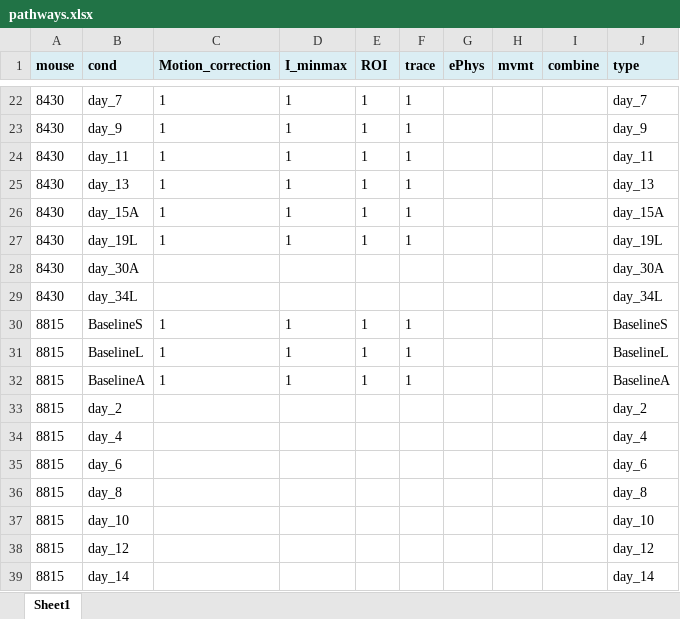
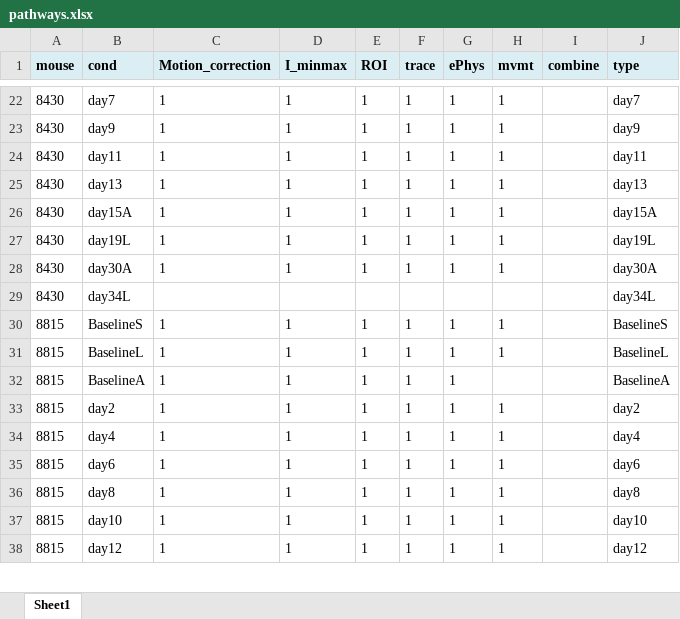
Before and after one commit to dz256/PreProcessing, an Excel workbook: new_data/pathways.xlsx, sheet Sheet1, drawn as a sheet; only a part is shown, gaps mark what is left out; values as stored, in another font and other column widths than the file's, no borders; removed rows and columns are numbered as before the commit, all else as after; the diff covers the shown part only; the diff names each change by its address in the sheet, - before the commit and + after, or states it on an @@ line.

```diff
--- a/new_data/pathways.xlsx (sheet Sheet1)
+++ b/new_data/pathways.xlsx (sheet Sheet1)
-B22 (cond): day_7
+B22 (cond): day7
-G22:G27 (ePhys): (empty)
+G22:G27 (ePhys): 1
-H22:H27 (mvmt): (empty)
+H22:H27 (mvmt): 1
-J22 (type): day_7
+J22 (type): day7
-B23 (cond): day_9
+B23 (cond): day9
-J23 (type): day_9
+J23 (type): day9
-B24 (cond): day_11
+B24 (cond): day11
-J24 (type): day_11
+J24 (type): day11
-B25 (cond): day_13
+B25 (cond): day13
-J25 (type): day_13
+J25 (type): day13
-B26 (cond): day_15A
+B26 (cond): day15A
-J26 (type): day_15A
+J26 (type): day15A
-B27 (cond): day_19L
+B27 (cond): day19L
-J27 (type): day_19L
+J27 (type): day19L
-row 28: 8430 | day_30A |  |  |  |  |  |  |  | day_30A
+row 28: 8430 | day30A | 1 | 1 | 1 | 1 | 1 | 1 |  | day30A
-B29 (cond): day_34L
+B29 (cond): day34L
-J29 (type): day_34L
+J29 (type): day34L
-G30:G32 (ePhys): (empty)
+G30:G32 (ePhys): 1
-H30:H31 (mvmt): (empty)
+H30:H31 (mvmt): 1
-row 33: 8815 | day_2 |  |  |  |  |  |  |  | day_2
-row 34: 8815 | day_4 |  |  |  |  |  |  |  | day_4
-row 35: 8815 | day_6 |  |  |  |  |  |  |  | day_6
-row 36: 8815 | day_8 |  |  |  |  |  |  |  | day_8
-row 37: 8815 | day_10 |  |  |  |  |  |  |  | day_10
-row 38: 8815 | day_12 |  |  |  |  |  |  |  | day_12
-row 39: 8815 | day_14 |  |  |  |  |  |  |  | day_14
+row 33: 8815 | day2 | 1 | 1 | 1 | 1 | 1 | 1 |  | day2
+row 34: 8815 | day4 | 1 | 1 | 1 | 1 | 1 | 1 |  | day4
+row 35: 8815 | day6 | 1 | 1 | 1 | 1 | 1 | 1 |  | day6
+row 36: 8815 | day8 | 1 | 1 | 1 | 1 | 1 | 1 |  | day8
+row 37: 8815 | day10 | 1 | 1 | 1 | 1 | 1 | 1 |  | day10
+row 38: 8815 | day12 | 1 | 1 | 1 | 1 | 1 | 1 |  | day12
```
Also changed, not shown: 16 added rows, 14 removed rows and 142 edited cells elsewhere in this sheet, 47 other files.
